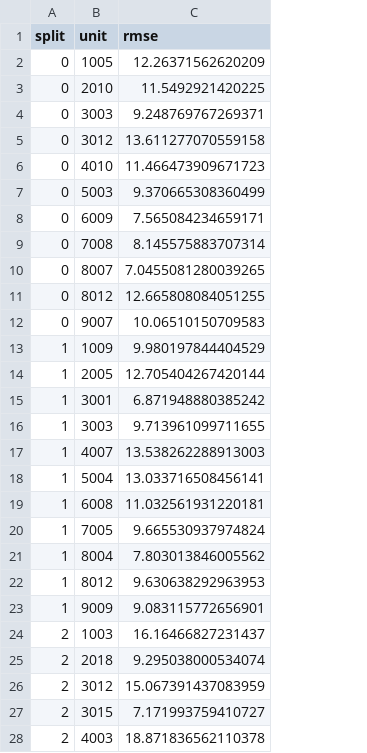
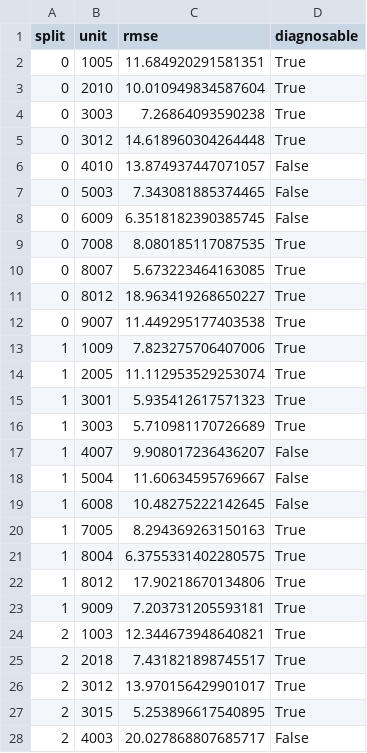
Before and after one commit to Sirlongchau/CMAPSS-2021, a CSV file: confirm_units.csv, drawn as a sheet; only a part is shown; the diff covers the shown part only; the diff names each change by its address in the sheet, - before the commit and + after, or states it on an @@ line.

```diff
--- a/confirm_units.csv
+++ b/confirm_units.csv
+column D (diagnosable), rows 2-28: True | True | True | True | False | False | False | True | True | True | True | True | True | True | True | False | False | False | True | True | True | True | True | True | True | True | False
-C2 (rmse): 12.26371562620209
+C2 (rmse): 11.684920291581351
-C3 (rmse): 11.5492921420225
+C3 (rmse): 10.010949834587604
-C4 (rmse): 9.248769767269371
+C4 (rmse): 7.26864093590238
-C5 (rmse): 13.611277070559158
+C5 (rmse): 14.618960304264448
-C6 (rmse): 11.466473909671723
+C6 (rmse): 13.874937447071057
-C7 (rmse): 9.370665308360499
+C7 (rmse): 7.343081885374465
-C8 (rmse): 7.565084234659171
+C8 (rmse): 6.3518182390385745
-C9 (rmse): 8.145575883707314
+C9 (rmse): 8.080185117087535
-C10 (rmse): 7.0455081280039265
+C10 (rmse): 5.673223464163085
-C11 (rmse): 12.665808084051255
+C11 (rmse): 18.963419268650227
-C12 (rmse): 10.06510150709583
+C12 (rmse): 11.449295177403538
-C13 (rmse): 9.980197844404529
+C13 (rmse): 7.823275706407006
-C14 (rmse): 12.705404267420144
+C14 (rmse): 11.112953529253074
-C15 (rmse): 6.871948880385242
+C15 (rmse): 5.935412617571323
-C16 (rmse): 9.713961099711655
+C16 (rmse): 5.710981170726689
-C17 (rmse): 13.538262288913003
+C17 (rmse): 9.908017236436207
-C18 (rmse): 13.033716508456141
+C18 (rmse): 11.60634595769667
-C19 (rmse): 11.032561931220181
+C19 (rmse): 10.48275222142645
-C20 (rmse): 9.665530937974824
+C20 (rmse): 8.294369263150163
-C21 (rmse): 7.803013846005562
+C21 (rmse): 6.3755331402280575
-C22 (rmse): 9.630638292963953
+C22 (rmse): 17.90218670134806
-C23 (rmse): 9.083115772656901
+C23 (rmse): 7.203731205593181
-C24 (rmse): 16.16466827231437
+C24 (rmse): 12.344673948640821
-C25 (rmse): 9.295038000534074
+C25 (rmse): 7.431821898745517
-C26 (rmse): 15.067391437083959
+C26 (rmse): 13.970156429901017
-C27 (rmse): 7.171993759410727
+C27 (rmse): 5.253896617540895
-C28 (rmse): 18.871836562110378
+C28 (rmse): 20.027868807685717
```
Also changed, not shown: 105 edited cells elsewhere in this file, confirm_splits.csv, 16 other files.
